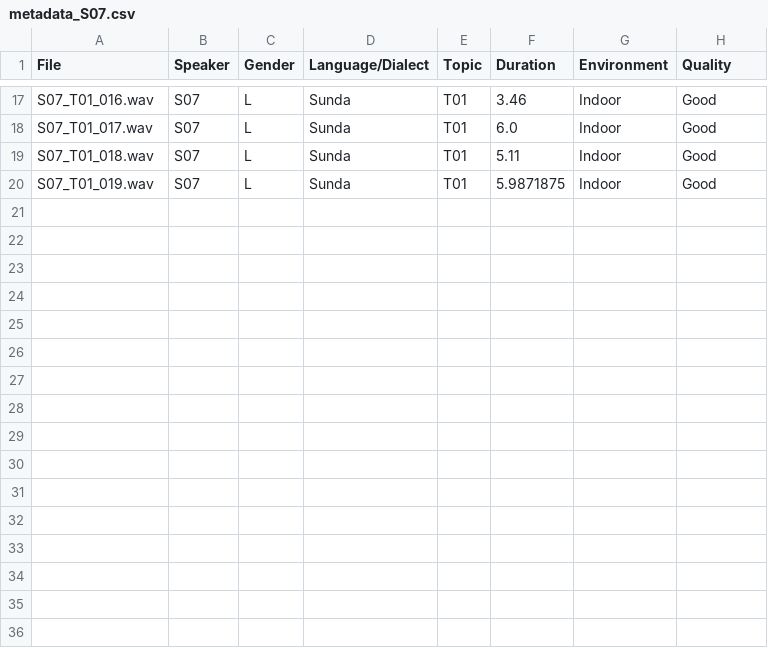
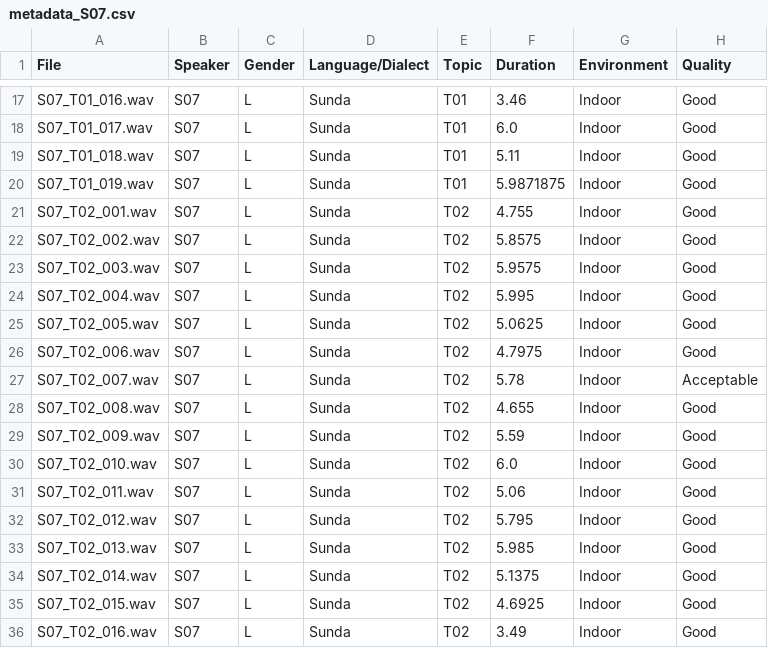
Before and after one commit to rararana/Sundanese-Corpus, a CSV file: metadata/metadata_S07.csv, drawn as a sheet; only a part is shown, gaps mark what is left out; the diff names each change by its address in the sheet, - before the commit and + after, or states it on an @@ line.

```diff
--- a/metadata/metadata_S07.csv
+++ b/metadata/metadata_S07.csv
+row 21: S07_T02_001.wav | S07 | L | Sunda | T02 | 4.755 | Indoor | Good
+row 22: S07_T02_002.wav | S07 | L | Sunda | T02 | 5.8575 | Indoor | Good
+row 23: S07_T02_003.wav | S07 | L | Sunda | T02 | 5.9575 | Indoor | Good
+row 24: S07_T02_004.wav | S07 | L | Sunda | T02 | 5.995 | Indoor | Good
+row 25: S07_T02_005.wav | S07 | L | Sunda | T02 | 5.0625 | Indoor | Good
+row 26: S07_T02_006.wav | S07 | L | Sunda | T02 | 4.7975 | Indoor | Good
+row 27: S07_T02_007.wav | S07 | L | Sunda | T02 | 5.78 | Indoor | Acceptable
+row 28: S07_T02_008.wav | S07 | L | Sunda | T02 | 4.655 | Indoor | Good
+row 29: S07_T02_009.wav | S07 | L | Sunda | T02 | 5.59 | Indoor | Good
+row 30: S07_T02_010.wav | S07 | L | Sunda | T02 | 6.0 | Indoor | Good
+row 31: S07_T02_011.wav | S07 | L | Sunda | T02 | 5.06 | Indoor | Good
+row 32: S07_T02_012.wav | S07 | L | Sunda | T02 | 5.795 | Indoor | Good
+row 33: S07_T02_013.wav | S07 | L | Sunda | T02 | 5.985 | Indoor | Good
+row 34: S07_T02_014.wav | S07 | L | Sunda | T02 | 5.1375 | Indoor | Good
+row 35: S07_T02_015.wav | S07 | L | Sunda | T02 | 4.6925 | Indoor | Good
+row 36: S07_T02_016.wav | S07 | L | Sunda | T02 | 3.49 | Indoor | Good
```
Also changed, not shown: annotation/annotation_S07.csv, 35 other files.
